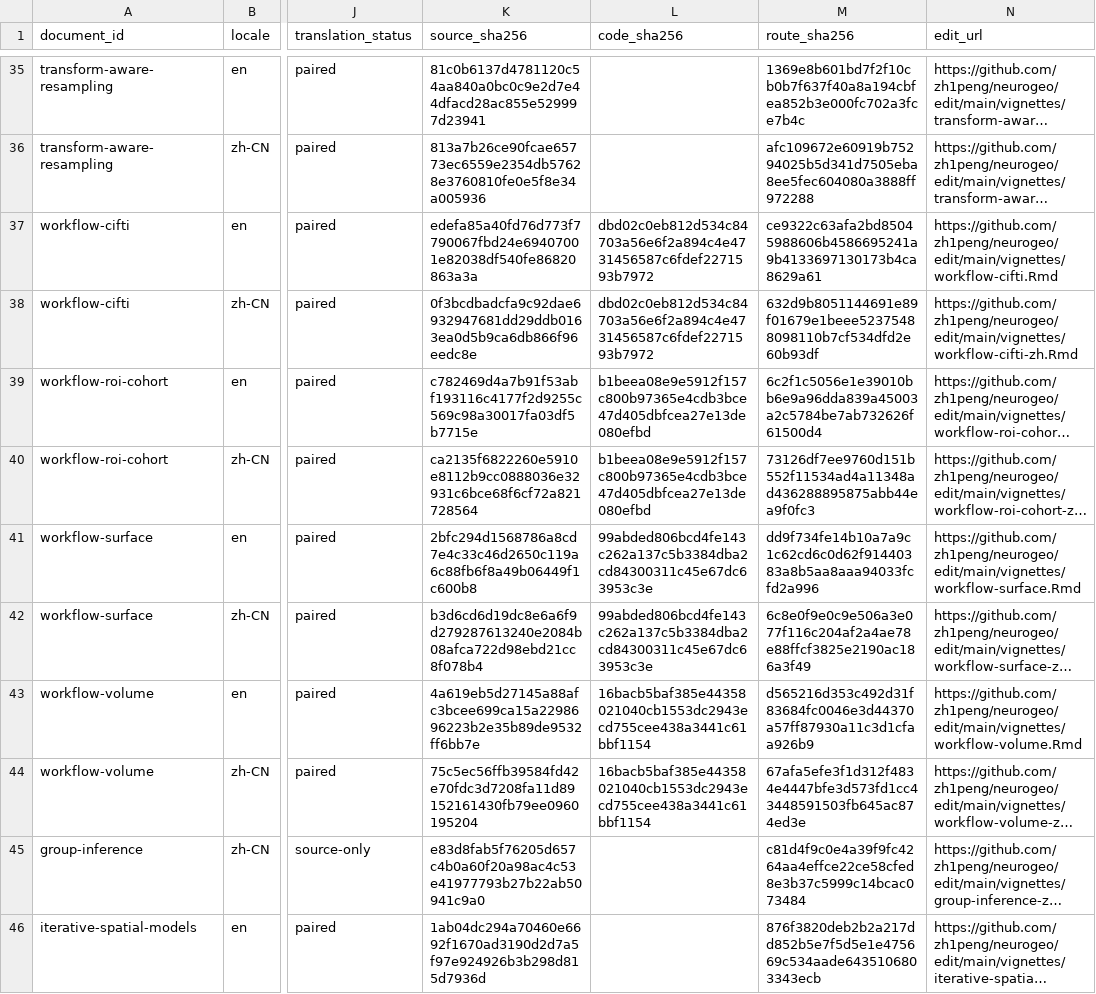
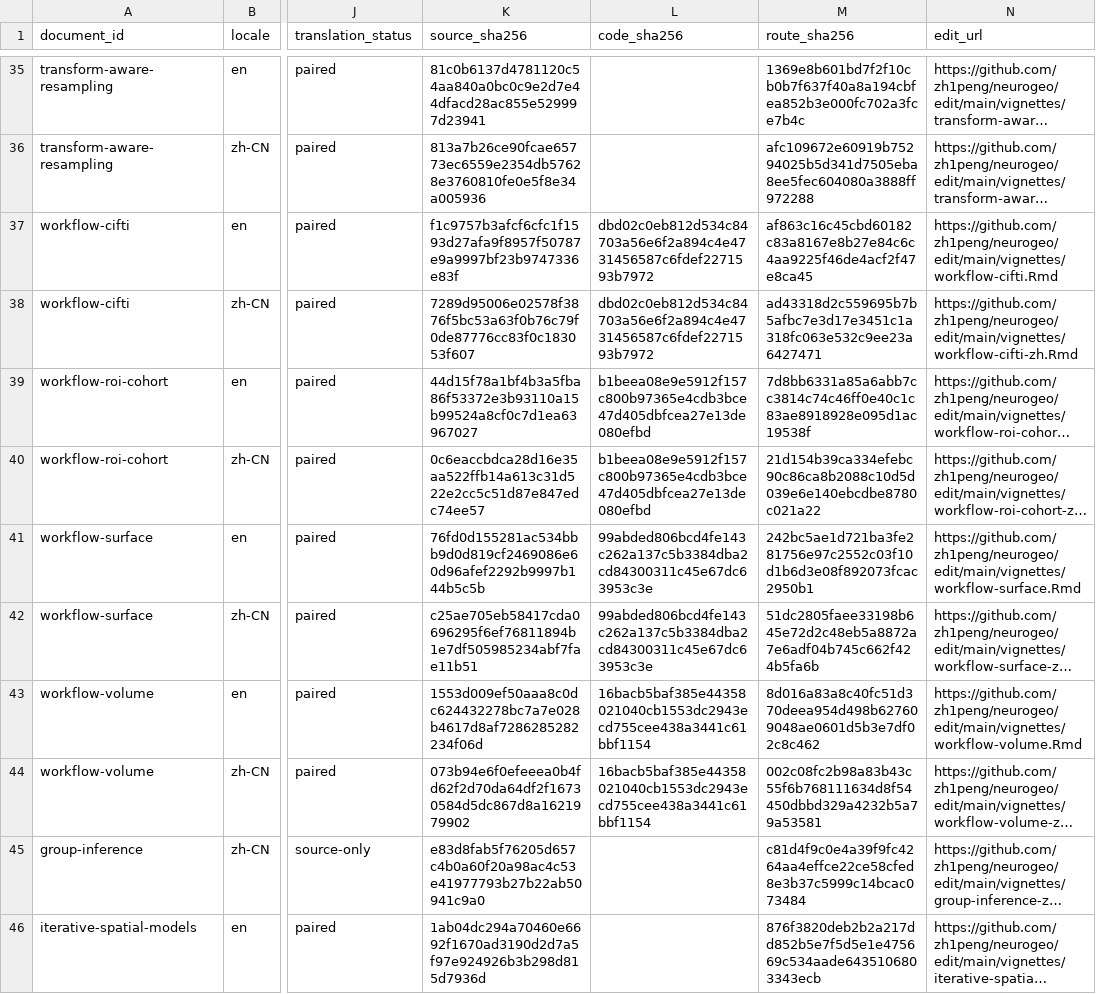
Before and after one commit to zh1peng/neurogeo, a CSV file: inst/spec/documentation-manifest-6.0.csv, drawn as a sheet; only a part is shown, gaps mark what is left out; long unchanged cells end in …; the diff names each change by its address in the sheet, - before the commit and + after, or states it on an @@ line.

Commit message:
Make documentation checks tarball-safe

```diff
--- a/inst/spec/documentation-manifest-6.0.csv
+++ b/inst/spec/documentation-manifest-6.0.csv
-K37 (source_sha256): edefa85a40fd76d773f7790067fbd24e69407001e82038df540fe86820863a3a
+K37 (source_sha256): f1c9757b3afcf6cfc1f1593d27afa9f8957f50787e9a9997bf23b9747336e83f
-M37 (route_sha256): ce9322c63afa2bd85045988606b4586695241a9b4133697130173b4ca8629a61
+M37 (route_sha256): af863c16c45cbd60182c83a8167e8b27e84c6c4aa9225f46de4acf2f47e8ca45
-K38 (source_sha256): 0f3bcdbadcfa9c92dae6932947681dd29ddb0163ea0d5b9ca6db866f96eedc8e
+K38 (source_sha256): 7289d95006e02578f3876f5bc53a63f0b76c79f0de87776cc83f0c183053f607
-M38 (route_sha256): 632d9b8051144691e89f01679e1beee52375488098110b7cf534dfd2e60b93df
+M38 (route_sha256): ad43318d2c559695b7b5afbc7e3d17e3451c1a318fc063e532c9ee23a6427471
-K39 (source_sha256): c782469d4a7b91f53abf193116c4177f2d9255c569c98a30017fa03df5b7715e
+K39 (source_sha256): 44d15f78a1bf4b3a5fba86f53372e3b93110a15b99524a8cf0c7d1ea63967027
-M39 (route_sha256): 6c2f1c5056e1e39010bb6e9a96dda839a45003a2c5784be7ab732626f61500d4
+M39 (route_sha256): 7d8bb6331a85a6abb7cc3814c74c46ff0e40c1c83ae8918928e095d1ac19538f
-K40 (source_sha256): ca2135f6822260e5910e8112b9cc0888036e32931c6bce68f6cf72a821728564
+K40 (source_sha256): 0c6eaccbdca28d16e35aa522ffb14a613c31d522e2cc5c51d87e847edc74ee57
-M40 (route_sha256): 73126df7ee9760d151b552f11534ad4a11348ad436288895875abb44ea9f0fc3
+M40 (route_sha256): 21d154b39ca334efebc90c86ca8b2088c10d5d039e6e140ebcdbe8780c021a22
-K41 (source_sha256): 2bfc294d1568786a8cd7e4c33c46d2650c119a6c88fb6f8a49b06449f1c600b8
+K41 (source_sha256): 76fd0d155281ac534bbb9d0d819cf2469086e60d96afef2292b9997b144b5c5b
-M41 (route_sha256): dd9f734fe14b10a7a9c1c62cd6c0d62f91440383a8b5aa8aaa94033fcfd2a996
+M41 (route_sha256): 242bc5ae1d721ba3fe281756e97c2552c03f10d1b6d3e08f892073fcac2950b1
-K42 (source_sha256): b3d6cd6d19dc8e6a6f9d279287613240e2084b08afca722d98ebd21cc8f078b4
+K42 (source_sha256): c25ae705eb58417cda0696295f6ef76811894b1e7df505985234abf7fae11b51
-M42 (route_sha256): 6c8e0f9e0c9e506a3e077f116c204af2a4ae78e88ffcf3825e2190ac186a3f49
+M42 (route_sha256): 51dc2805faee33198b645e72d2c48eb5a8872a7e6adf04b745c662f424b5fa6b
-K43 (source_sha256): 4a619eb5d27145a88afc3bcee699ca15a2298696223b2e35b89de9532ff6bb7e
+K43 (source_sha256): 1553d009ef50aaa8c0dc624432278bc7a7e028b4617d8af7286285282234f06d
-M43 (route_sha256): d565216d353c492d31f83684fc0046e3d44370a57ff87930a11c3d1cfaa926b9
+M43 (route_sha256): 8d016a83a8c40fc51d370deea954d498b627609048ae0601d5b3e7df02c8c462
-K44 (source_sha256): 75c5ec56ffb39584fd42e70fdc3d7208fa11d89152161430fb79ee0960195204
+K44 (source_sha256): 073b94e6f0efeeea0b4fd62f2d70da64df2f16730584d5dc867d8a1621979902
-M44 (route_sha256): 67afa5efe3f1d312f4834e4447bfe3d573fd1cc43448591503fb645ac874ed3e
+M44 (route_sha256): 002c08fc2b98a83b43c55f6b768111634d8f54450dbbd329a4232b5a79a53581
```
Also changed, not shown: 16 other files.
